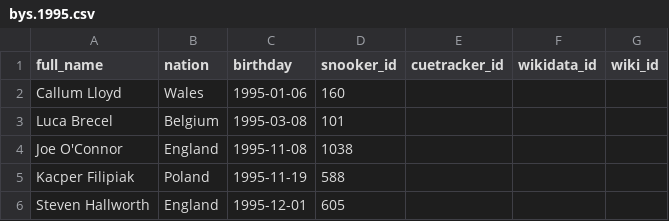
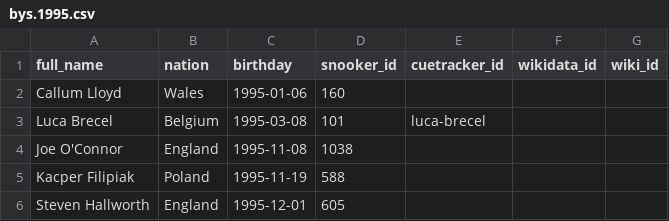
Before and after one commit to dreamerminsk/wiki-langs, a CSV file: players/bys.1995.csv, drawn as a sheet.

```diff
--- a/players/bys.1995.csv
+++ b/players/bys.1995.csv
@@ -2,3 +2,3 @@ full_name,nation,birthday,snooker_id,cuetracker_id,wikidata_id,wiki_id
 Callum Lloyd,Wales,1995-01-06,160,,,
-Luca Brecel,Belgium,1995-03-08,101,,,
+Luca Brecel,Belgium,1995-03-08,101,luca-brecel,,
 Joe O'Connor,England,1995-11-08,1038,,,
```
Also changed, not shown: players/bys.-262144.csv, 1 other file.
